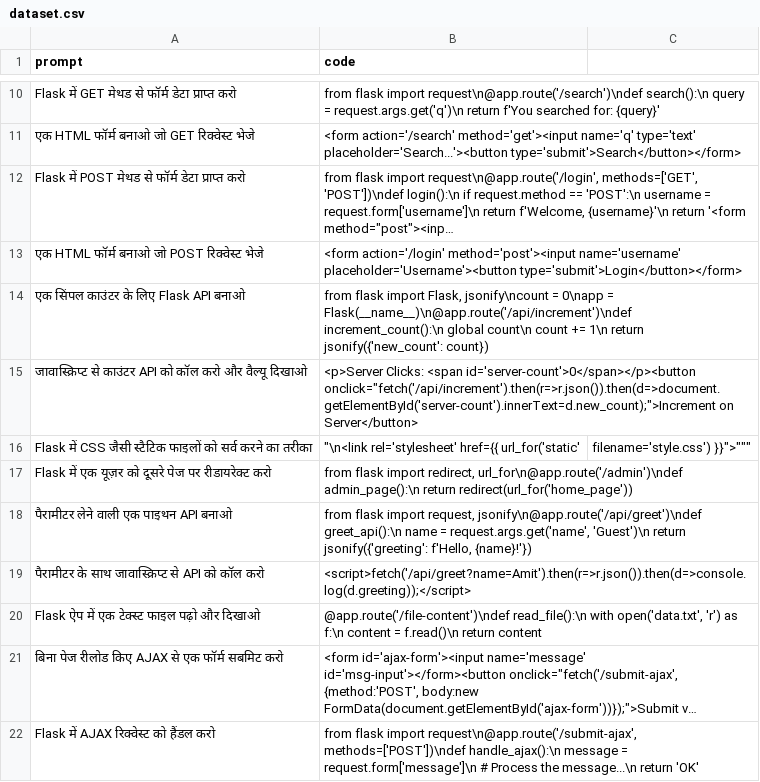
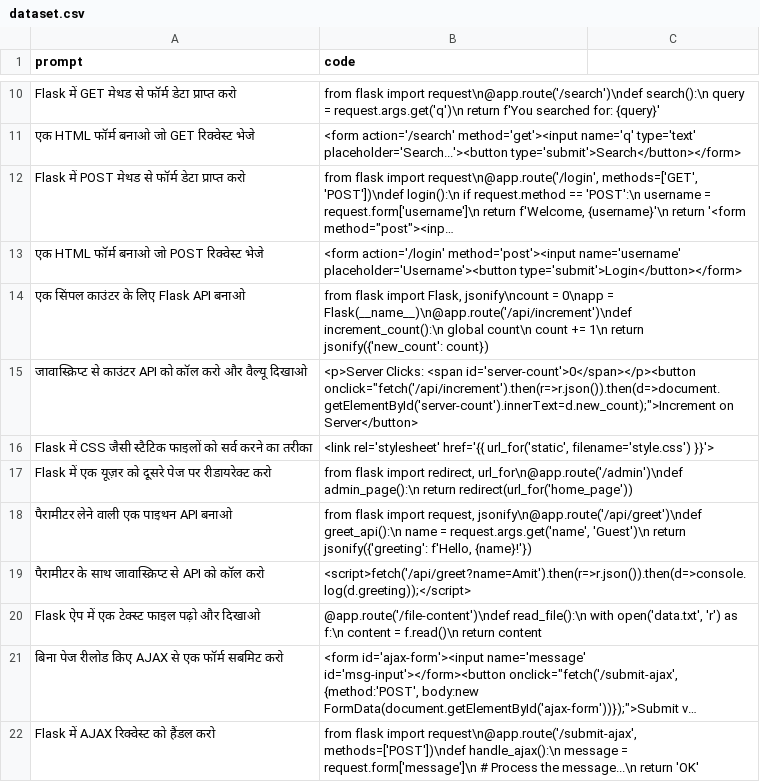
Before and after one commit to Amitsaka1/AS-AI, a CSV file: dataset.csv, drawn as a sheet; only a part is shown, gaps mark what is left out; long unchanged cells end in ….

Commit message:
Update dataset.csv

```diff
--- a/dataset.csv
+++ b/dataset.csv
@@ -15,3 +15,3 @@ prompt,code
 "जावास्क्रिप्ट से काउंटर API को कॉल करो और वैल्यू दिखाओ","<p>Server Clicks: <span id='server-count'>0</span></p><button onclick=""fetch('/api/increment').then(r=>r.json()).then(d=>document.getElementById('server-count').innerText=d.new_count);"">Increment on Server</button>"
-"Flask में CSS जैसी स्टैटिक फाइलों को सर्व करने का तरीका","""\n<link rel='stylesheet' href="{{ url_for('static', filename='style.css') }}">"""
+"Flask में CSS जैसी स्टैटिक फाइलों को सर्व करने का तरीका","<link rel='stylesheet' href='{{ url_for('static', filename='style.css') }}'>"
 "Flask में एक यूज़र को दूसरे पेज पर रीडायरेक्ट करो","from flask import redirect, url_for\n@app.route('/admin')\ndef admin_page():\n    return redirect(url_for('home_page'))"
```
